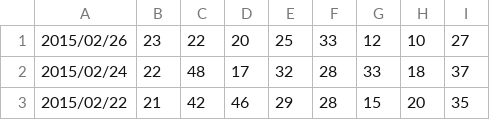
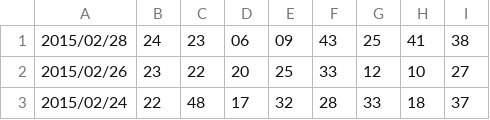
Before and after one commit to younthu/msm, a CSV file: MarkSixHistoryFrom2004.csv, drawn as a sheet; only a part is shown; the shorter side is filled out with more unchanged rows.

Commit message:
Update MarkSixHistoryFrom2004.csv

```diff
--- a/MarkSixHistoryFrom2004.csv
+++ b/MarkSixHistoryFrom2004.csv
@@ -1 +1,2 @@
+2015/02/28,24,23,06,09,43,25,41,38
 2015/02/26,23,22,20,25,33,12,10,27
```
